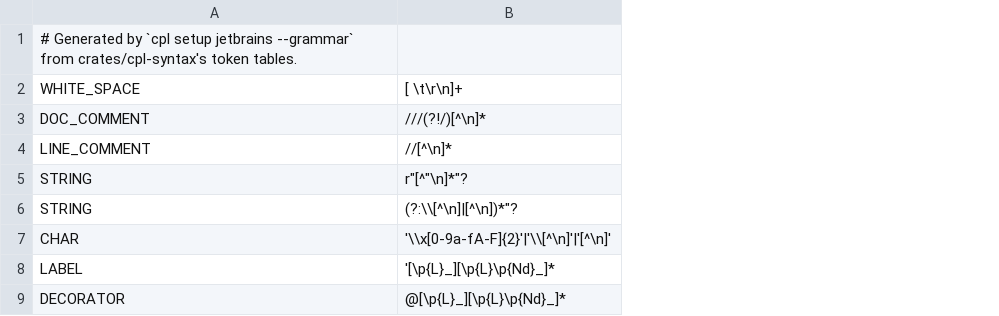
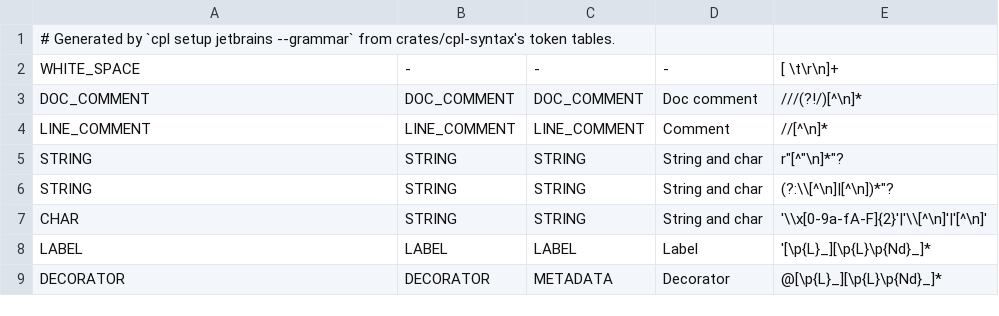
Before and after one commit to ryanbai1412/cp-lang, a TSV file: editors/lexer.tsv, drawn as a sheet; only a part is shown; the diff names each change by its address in the sheet, - before the commit and + after, or states it on an @@ line.

```diff
--- a/editors/lexer.tsv
+++ b/editors/lexer.tsv
+column B, rows 2-9: - | DOC_COMMENT | LINE_COMMENT | STRING | STRING | STRING | LABEL | DECORATOR
+column C, rows 2-9: - | DOC_COMMENT | LINE_COMMENT | STRING | STRING | STRING | LABEL | METADATA
+column D, rows 2-9: - | Doc comment | Comment | String and char | String and char | String and char | Label | Decorator
```
Also changed, not shown: 9 other files.
